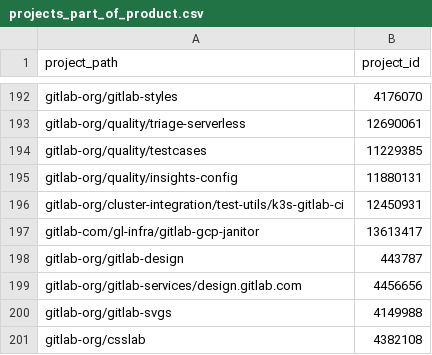
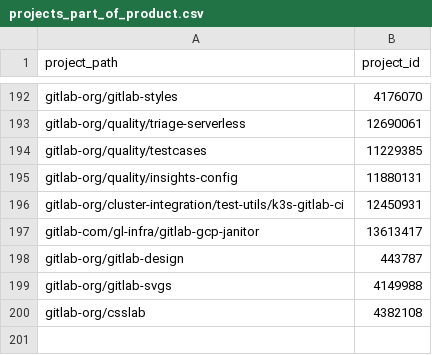
Before and after one commit to danieldiamond/gitlab-analytics, a CSV file: transform/snowflake-dbt/data/projects_part_of_product.csv, drawn as a sheet; only a part is shown, gaps mark what is left out; the diff names each change by its address in the sheet, - before the commit and + after, or states it on an @@ line.

Commit message:
Apply 1 suggestion(s) to 1 file(s)

```diff
--- a/transform/snowflake-dbt/data/projects_part_of_product.csv
+++ b/transform/snowflake-dbt/data/projects_part_of_product.csv
-row 199: gitlab-org/gitlab-services/design.gitlab.com | 4456656
```
